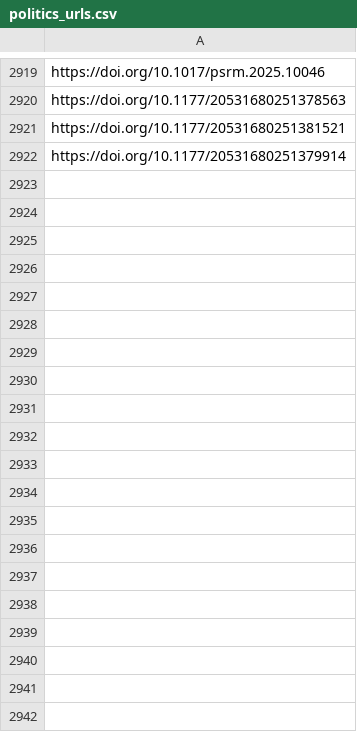
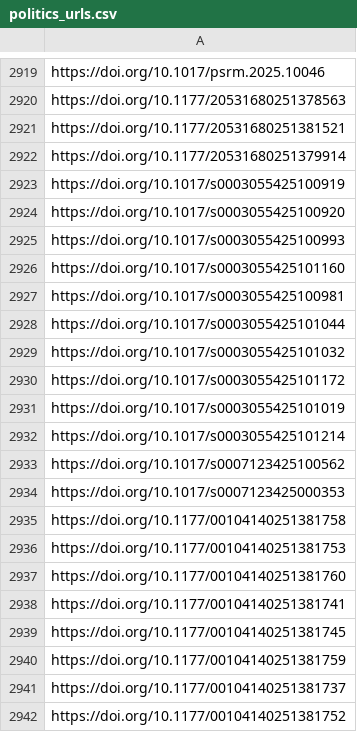
Before and after one commit to sumtxt/picnic, a CSV file: memory/politics_urls.csv, drawn as a sheet; only a part is shown, gaps mark what is left out; the diff covers the shown part only.

```diff
--- a/memory/politics_urls.csv
+++ b/memory/politics_urls.csv
@@ -2922 +2922,21 @@ https://doi.org/10.1177/20531680251381521
 https://doi.org/10.1177/20531680251379914
+https://doi.org/10.1017/s0003055425100919
+https://doi.org/10.1017/s0003055425100920
+https://doi.org/10.1017/s0003055425100993
+https://doi.org/10.1017/s0003055425101160
+https://doi.org/10.1017/s0003055425100981
+https://doi.org/10.1017/s0003055425101044
+https://doi.org/10.1017/s0003055425101032
+https://doi.org/10.1017/s0003055425101172
+https://doi.org/10.1017/s0003055425101019
+https://doi.org/10.1017/s0003055425101214
+https://doi.org/10.1017/s0007123425100562
+https://doi.org/10.1017/s0007123425000353
+https://doi.org/10.1177/00104140251381758
+https://doi.org/10.1177/00104140251381753
+https://doi.org/10.1177/00104140251381760
+https://doi.org/10.1177/00104140251381741
+https://doi.org/10.1177/00104140251381745
+https://doi.org/10.1177/00104140251381759
+https://doi.org/10.1177/00104140251381737
+https://doi.org/10.1177/00104140251381752
```
Also changed, not shown: 46 added rows elsewhere in this file, memory/communication_urls.csv, memory/economics_urls.csv, 13 other files.
